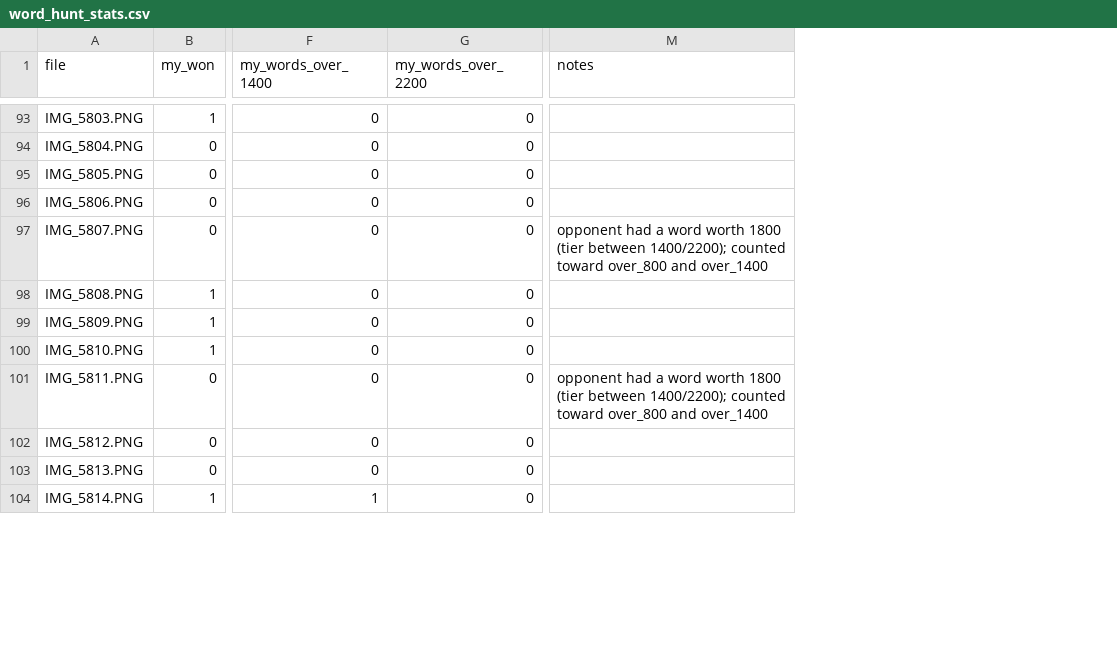
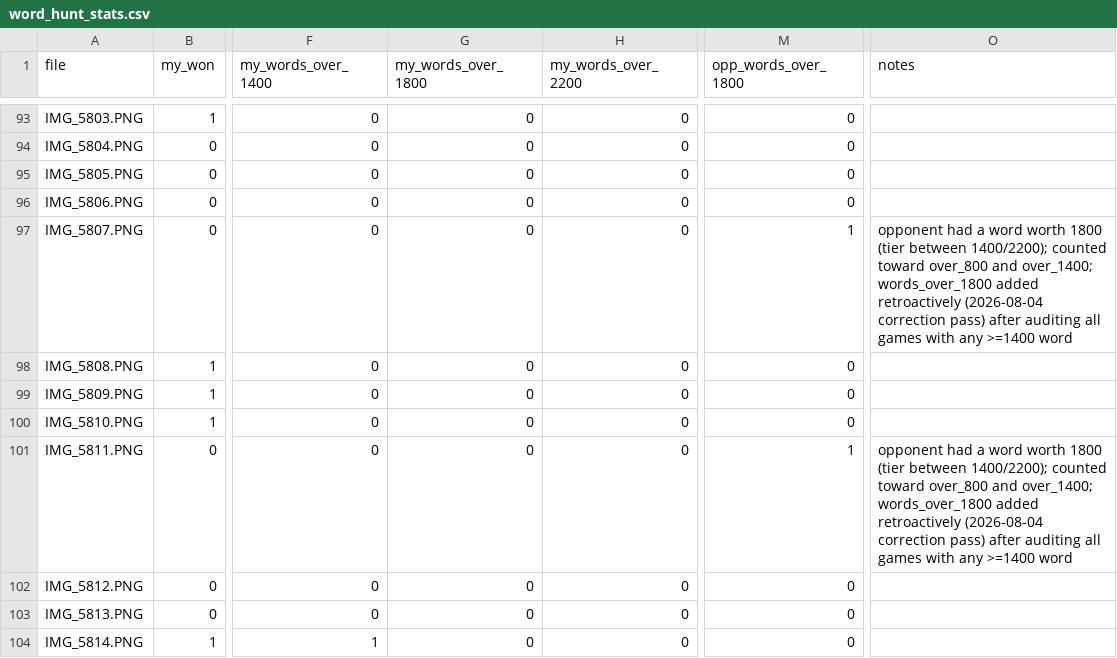
Before and after one commit to CrackedPeanut34/word-hunt-analysis, a CSV file: Stats/word_hunt_stats.csv, drawn as a sheet; only a part is shown, gaps mark what is left out; addresses are those after the commit; the diff covers the shown part only; the diff names each change by its address in the sheet, - before the commit and + after, or states it on an @@ line.

Commit message:
Add missing 1800-point tier: audit, backfill, and refine points-origin decomposition
Found the original extraction silently folded 1800-point words into the
>=1400 cumulative tier with no dedicated column. Audited all 87 games with
any >=1400 word (max count 7, confirmed no truncation risk), split each
into exact 1400/1800/2200 counts, verified with zero discrepancies against
prior totals plus manual spot-checks. Added words_over_1800 (mine and
opponent's) across every base/enriched/summary CSV. Recomputed the
points-origin decomposition exactly instead of approximating every >=1400
word as worth 1400 -- reconstruction error is now precisely 0, and the
finding is even more decisive than before (the >=1400 tier deficit grew
from -152,600 to -162,600 across all 167 games). Confirmed via
cross-validation that the win-prediction models and predictor tool are
completely unaffected, and that the new tier is too rare (2 of 167 games
on my side) to help as a model feature.

```diff
--- a/Stats/word_hunt_stats.csv
+++ b/Stats/word_hunt_stats.csv
+column G (my_words_over_1800), rows 93-104: all 0
+column M (opp_words_over_1800), rows 93-104: 0 | 0 | 0 | 0 | 1 | 0 | 0 | 0 | 1 | 0 | 0 | 0
-O97 (notes): …over_800 and over_1400
+O97 (notes): …over_800 and over_1400; words_over_1800 added retroactively (2026-08-04 correction pass) after auditing all games with any >=1400 word
-O101 (notes): …over_800 and over_1400
+O101 (notes): …over_800 and over_1400; words_over_1800 added retroactively (2026-08-04 correction pass) after auditing all games with any >=1400 word
```
Also changed, not shown: 12 edited cells elsewhere in this file, Stats/word_hunt_data_combined.csv, Stats/word_hunt_data_enriched.csv, 20 other files.
